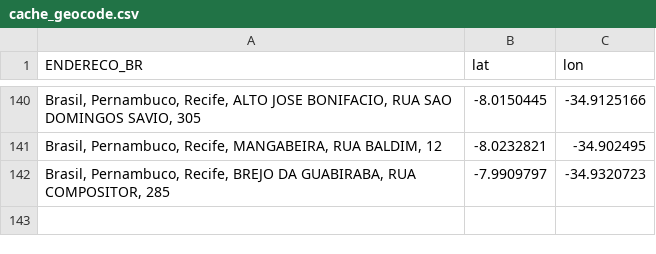
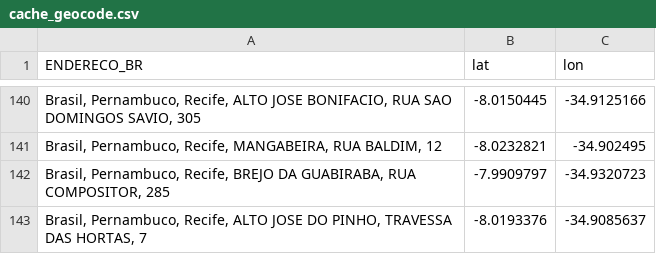
Before and after one commit to raquelacioli/monitora-arbo, a CSV file: dados_salvos/cache_geocode.csv, drawn as a sheet; only a part is shown, gaps mark what is left out; the diff names each change by its address in the sheet, - before the commit and + after, or states it on an @@ line.

Commit message:
endereco

```diff
--- a/dados_salvos/cache_geocode.csv
+++ b/dados_salvos/cache_geocode.csv
+row 143: Brasil, Pernambuco, Recife, ALTO JOSE DO PINHO, TRAVESSA DAS HORTAS, 7 | -8.0193376 | -34.9085637
```
